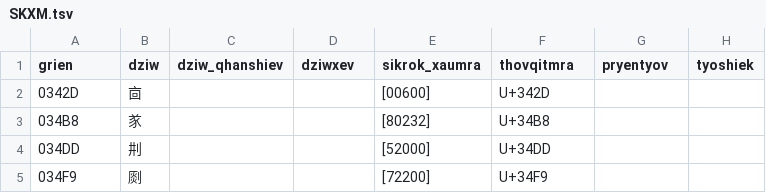
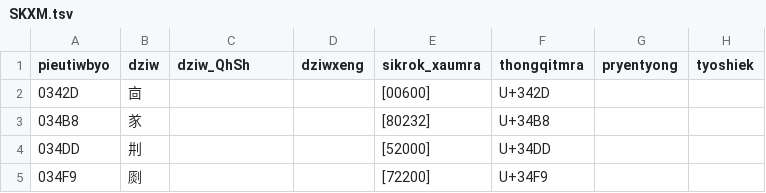
Before and after one commit to Magnezone462/qhanshiengkho, a TSV file: SKXM.tsv, drawn as a sheet; only a part is shown.

```diff
--- a/SKXM.tsv
+++ b/SKXM.tsv
@@ -1,2 +1,2 @@
-grien	dziw	dziw_qhanshiev	dziwxev	sikrok_xaumra	thovqitmra	pryentyov	tyoshiek
+pieutiwbyo	dziw	dziw_QhSh	dziwxeng	sikrok_xaumra	thongqitmra	pryentyong	tyoshiek
 0342D	㐭			[00600]	U+342D		
```
Also changed, not shown: DzQ.tsv, DzSh.tsv, 2 other files.
